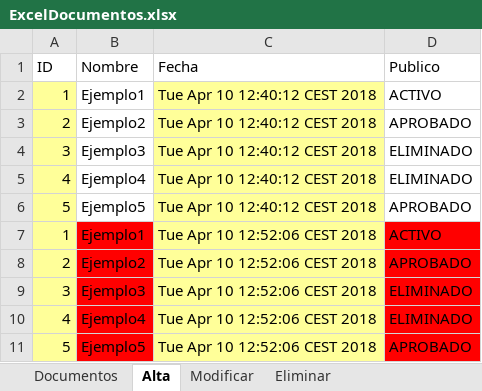
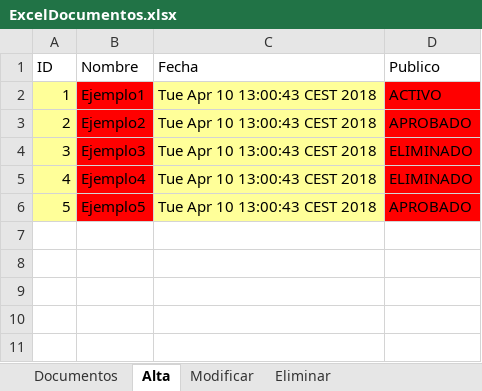
Before and after one commit to M25R4PTOR/eadmin, an Excel workbook: ExcelDocumentos.xlsx, sheet Alta, drawn as a sheet; values as stored, in another font and other column widths than the file's, no borders; the diff names each change by its address in the sheet, - before the commit and + after, or states it on an @@ line.

```diff
--- a/ExcelDocumentos.xlsx (sheet Alta)
+++ b/ExcelDocumentos.xlsx (sheet Alta)
-B2:B6 fill: none
+B2:B6 fill: #FF0000
-C2:C6 (Fecha): Tue Apr 10 12:40:12 CEST 2018
+C2:C6 (Fecha): Tue Apr 10 13:00:43 CEST 2018
-D2:D6 fill: none
+D2:D6 fill: #FF0000
-row 7: 1 | Ejemplo1 | Tue Apr 10 12:52:06 CEST 2018 | ACTIVO
-row 8: 2 | Ejemplo2 | Tue Apr 10 12:52:06 CEST 2018 | APROBADO
-row 9: 3 | Ejemplo3 | Tue Apr 10 12:52:06 CEST 2018 | ELIMINADO
-row 10: 4 | Ejemplo4 | Tue Apr 10 12:52:06 CEST 2018 | ELIMINADO
-row 11: 5 | Ejemplo5 | Tue Apr 10 12:52:06 CEST 2018 | APROBADO
```
Also changed, not shown: sheet Documentos, sheet Eliminar, sheet Modificar, 15 other files.
